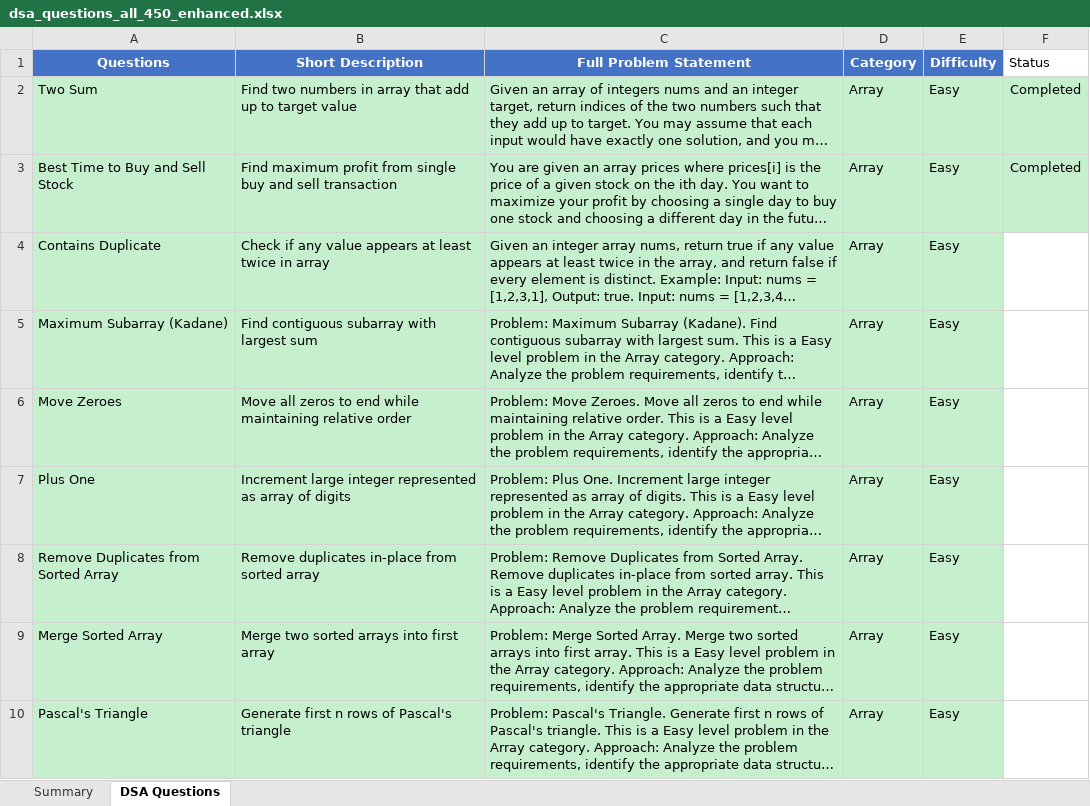
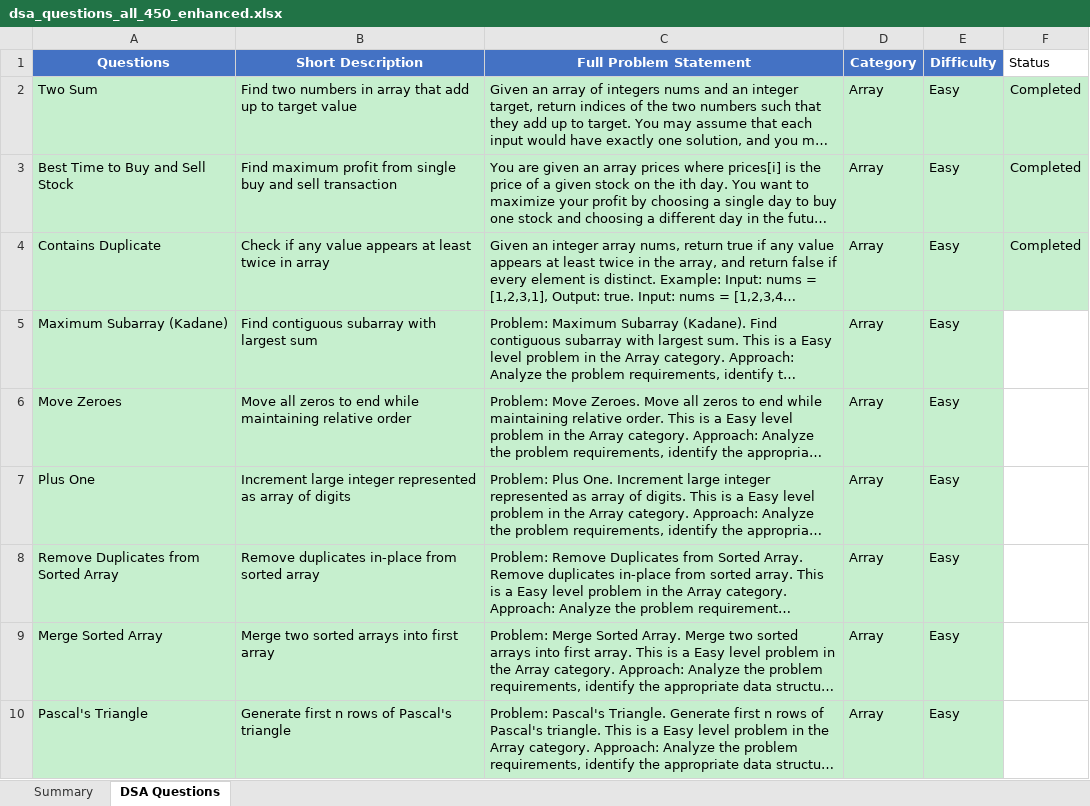
Before and after one commit to ShyGuy15202/Learning-DSA-in-JS, an Excel workbook: dsa_questions_all_450_enhanced.xlsx, sheet DSA Questions, drawn as a sheet; only a part is shown; long unchanged cells end in …; values as stored, in another font and other column widths than the file's, no borders; the diff names each change by its address in the sheet, - before the commit and + after, or states it on an @@ line.

Commit message:
Array--> Question 3 Contains Duplicate ✅Solved

```diff
--- a/dsa_questions_all_450_enhanced.xlsx (sheet DSA Questions)
+++ b/dsa_questions_all_450_enhanced.xlsx (sheet DSA Questions)
-F4 (Status): (empty)
+F4 (Status): Completed
-F4 fill: none
+F4 fill: #C6EFCE
```
Also changed, not shown: 3 other files.
